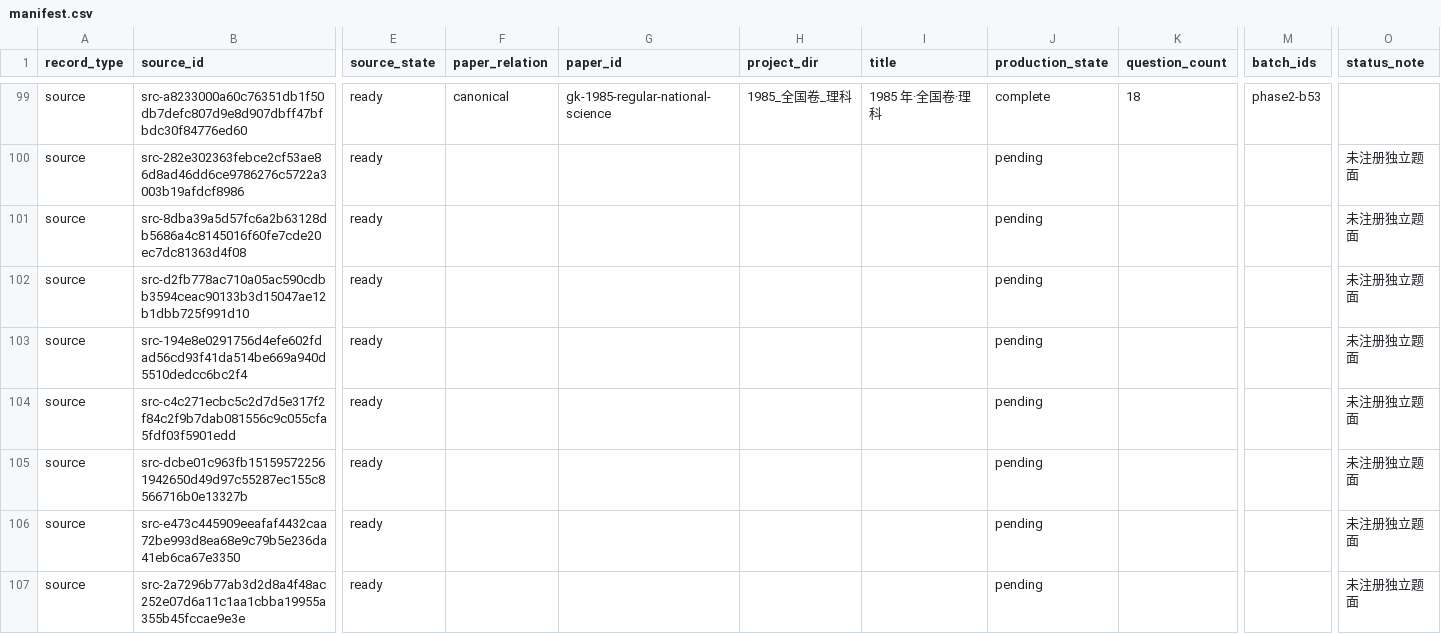
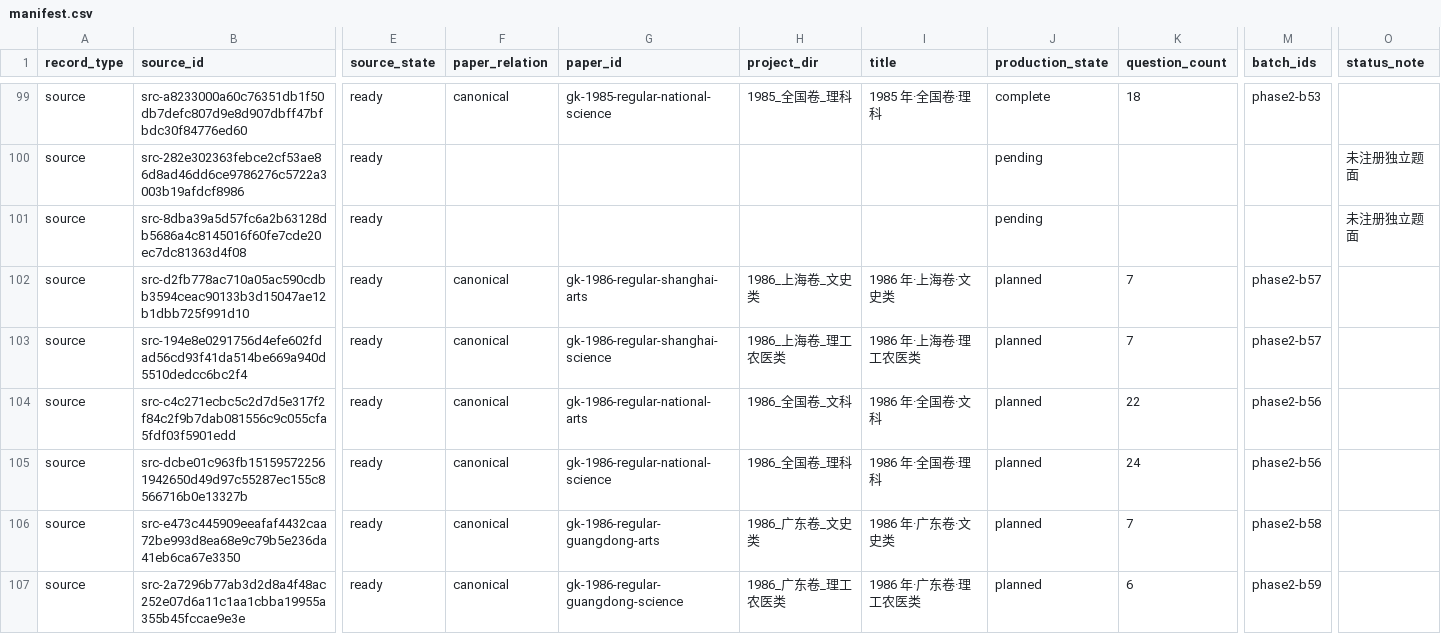
Before and after one commit to LightYourJourney/gaokao-math-latex, a CSV file: math-gaokao-latex/manifest.csv, drawn as a sheet; only a part is shown, gaps mark what is left out; the diff covers the shown part only; the diff names each change by its address in the sheet, - before the commit and + after, or states it on an @@ line.

```diff
--- a/math-gaokao-latex/manifest.csv
+++ b/math-gaokao-latex/manifest.csv
-F102:F107 (paper_relation): (empty)
+F102:F107 (paper_relation): canonical
-G102 (paper_id): (empty)
+G102 (paper_id): gk-1986-regular-shanghai-arts
-H102 (project_dir): (empty)
+H102 (project_dir): 1986_上海卷_文史类
-I102 (title): (empty)
+I102 (title): 1986 年·上海卷·文史类
-J102:J107 (production_state): pending
+J102:J107 (production_state): planned
-K102:K103 (question_count): (empty)
+K102:K103 (question_count): 7
-M102:M103 (batch_ids): (empty)
+M102:M103 (batch_ids): phase2-b57
-O102:O107 (status_note): 未注册独立题面
+O102:O107 (status_note): (empty)
-G103 (paper_id): (empty)
+G103 (paper_id): gk-1986-regular-shanghai-science
-H103 (project_dir): (empty)
+H103 (project_dir): 1986_上海卷_理工农医类
-I103 (title): (empty)
+I103 (title): 1986 年·上海卷·理工农医类
-G104 (paper_id): (empty)
+G104 (paper_id): gk-1986-regular-national-arts
-H104 (project_dir): (empty)
+H104 (project_dir): 1986_全国卷_文科
-I104 (title): (empty)
+I104 (title): 1986 年·全国卷·文科
-K104 (question_count): (empty)
+K104 (question_count): 22
-M104:M105 (batch_ids): (empty)
+M104:M105 (batch_ids): phase2-b56
-G105 (paper_id): (empty)
+G105 (paper_id): gk-1986-regular-national-science
-H105 (project_dir): (empty)
+H105 (project_dir): 1986_全国卷_理科
-I105 (title): (empty)
+I105 (title): 1986 年·全国卷·理科
-K105 (question_count): (empty)
+K105 (question_count): 24
-G106 (paper_id): (empty)
+G106 (paper_id): gk-1986-regular-guangdong-arts
-H106 (project_dir): (empty)
+H106 (project_dir): 1986_广东卷_文史类
-I106 (title): (empty)
+I106 (title): 1986 年·广东卷·文史类
-K106 (question_count): (empty)
+K106 (question_count): 7
-M106 (batch_ids): (empty)
+M106 (batch_ids): phase2-b58
-G107 (paper_id): (empty)
+G107 (paper_id): gk-1986-regular-guangdong-science
-H107 (project_dir): (empty)
+H107 (project_dir): 1986_广东卷_理工农医类
-I107 (title): (empty)
+I107 (title): 1986 年·广东卷·理工农医类
-K107 (question_count): (empty)
+K107 (question_count): 6
-M107 (batch_ids): (empty)
+M107 (batch_ids): phase2-b59
```
Also changed, not shown: 56 edited cells elsewhere in this file, 20 other files.
